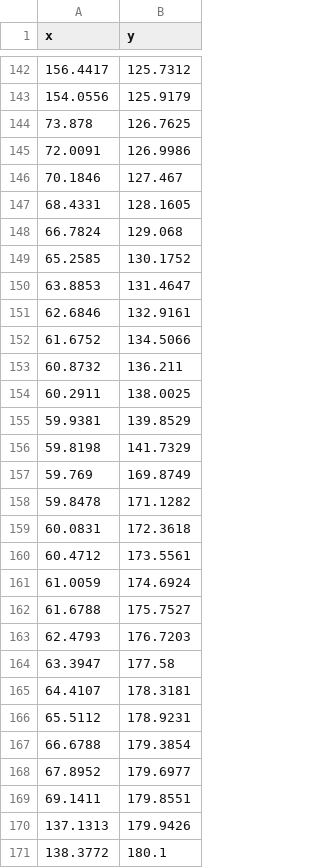
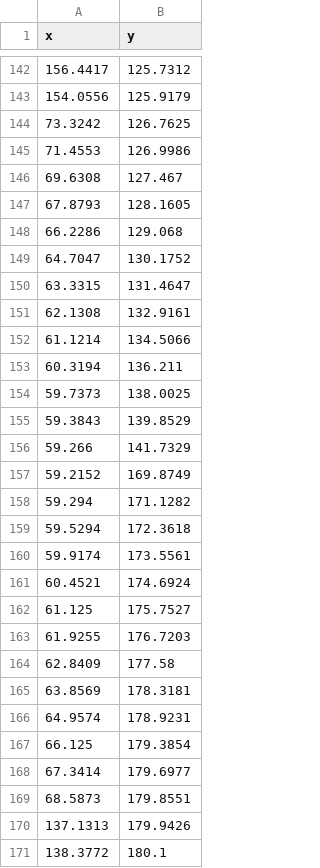
Before and after one commit to Geronimo9177/ackermann_multiagent_ros2, a CSV file: vehicle_controller/trajectories/baylands_nurbs_01.csv, drawn as a sheet; only a part is shown, gaps mark what is left out; the diff covers the shown part only.

```diff
--- a/vehicle_controller/trajectories/baylands_nurbs_01.csv
+++ b/vehicle_controller/trajectories/baylands_nurbs_01.csv
@@ -143,28 +143,28 @@ x,y
 154.0556,125.9179
-73.878,126.7625
-72.0091,126.9986
-70.1846,127.467
-68.4331,128.1605
-66.7824,129.068
-65.2585,130.1752
-63.8853,131.4647
-62.6846,132.9161
-61.6752,134.5066
-60.8732,136.211
-60.2911,138.0025
-59.9381,139.8529
-59.8198,141.7329
-59.769,169.8749
-59.8478,171.1282
-60.0831,172.3618
-60.4712,173.5561
-61.0059,174.6924
-61.6788,175.7527
-62.4793,176.7203
-63.3947,177.58
-64.4107,178.3181
-65.5112,178.9231
-66.6788,179.3854
-67.8952,179.6977
-69.1411,179.8551
+73.3242,126.7625
+71.4553,126.9986
+69.6308,127.467
+67.8793,128.1605
+66.2286,129.068
+64.7047,130.1752
+63.3315,131.4647
+62.1308,132.9161
+61.1214,134.5066
+60.3194,136.211
+59.7373,138.0025
+59.3843,139.8529
+59.266,141.7329
+59.2152,169.8749
+59.294,171.1282
+59.5294,172.3618
+59.9174,173.5561
+60.4521,174.6924
+61.125,175.7527
+61.9255,176.7203
+62.8409,177.58
+63.8569,178.3181
+64.9574,178.9231
+66.125,179.3854
+67.3414,179.6977
+68.5873,179.8551
 137.1313,179.9426
```
Also changed, not shown: 1 added row, 1 removed row and 26 edited cells elsewhere in this file, 8 other files.
